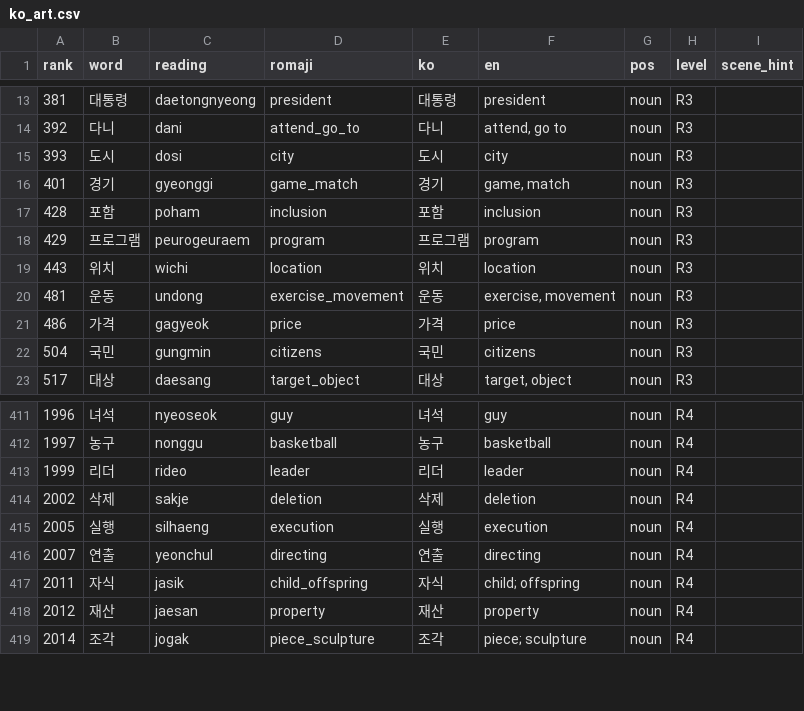
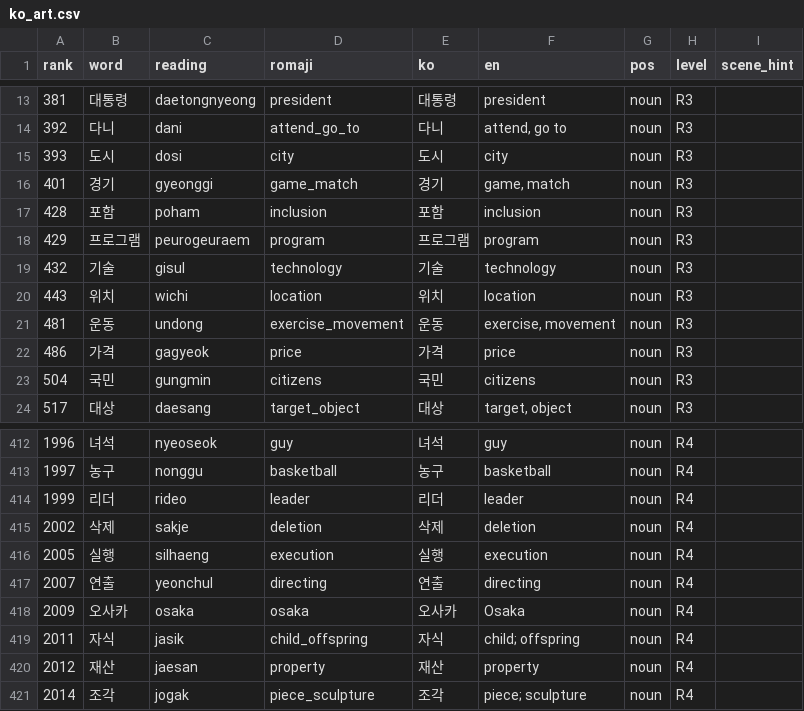
Before and after one commit to talkverselab/talkversehanja, a CSV file: talkverse_art/words/ko_art.csv, drawn as a sheet; only a part is shown, gaps mark what is left out; the diff names each change by its address in the sheet, - before the commit and + after, or states it on an @@ line.

```diff
--- a/talkverse_art/words/ko_art.csv
+++ b/talkverse_art/words/ko_art.csv
+row 19: 432 | 기술 | gisul | technology | 기술 | technology | noun | R3
+row 418: 2009 | 오사카 | osaka | osaka | 오사카 | Osaka | noun | R4
```
Also changed, not shown: talkverse_art/words/fa_art.csv, talkverse_art/words/fr_art.csv, 9 other files.
